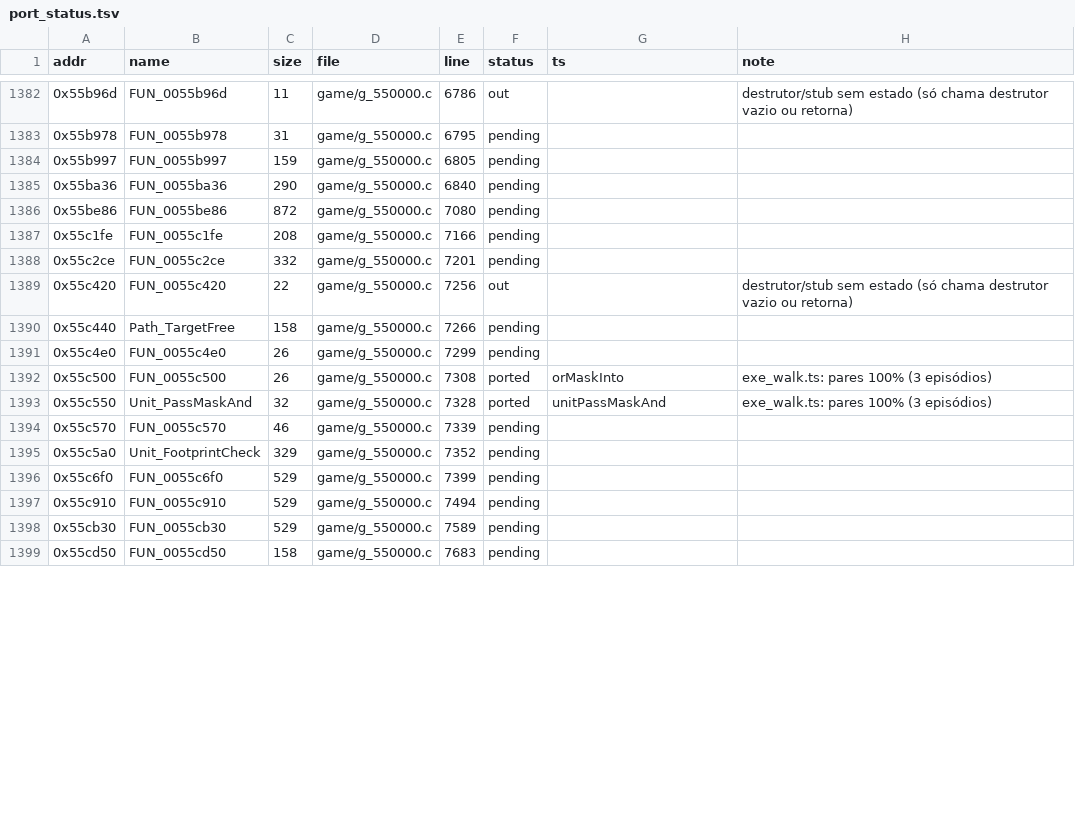
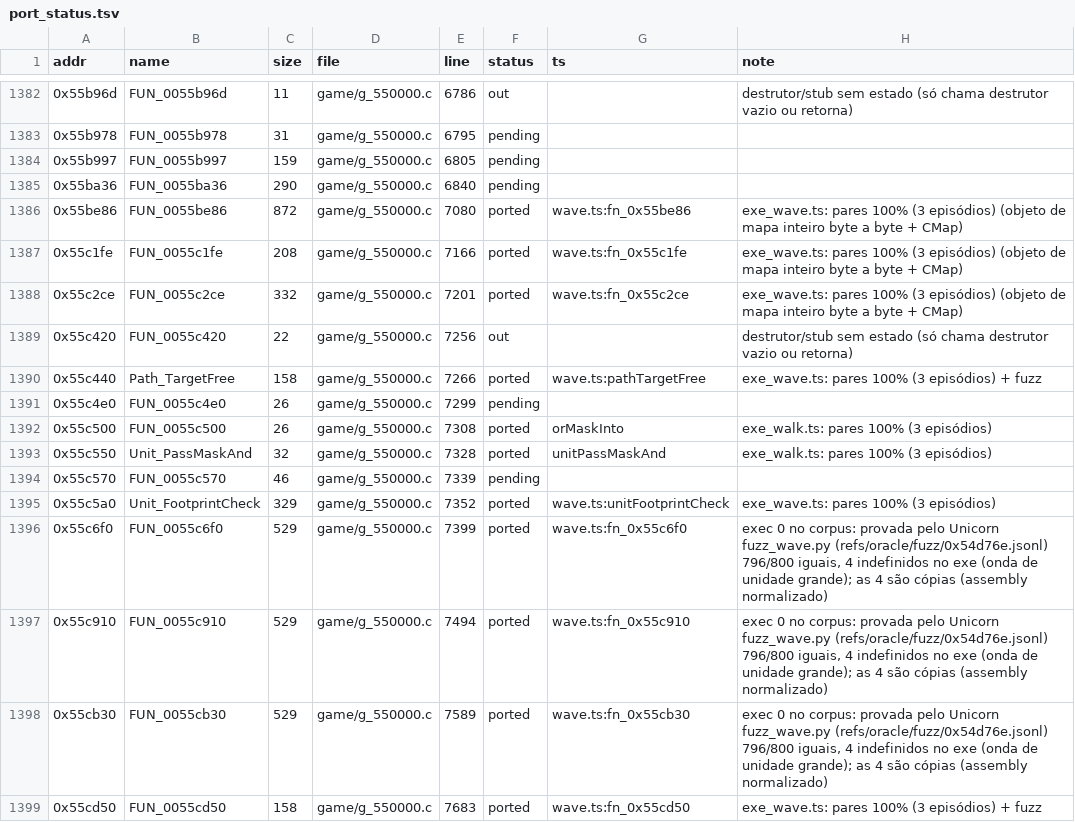
Before and after one commit to Tales-K/rom2-web, a TSV file: tools/re/port_status.tsv, drawn as a sheet; only a part is shown, gaps mark what is left out; the diff covers the shown part only.

```diff
--- a/tools/re/port_status.tsv
+++ b/tools/re/port_status.tsv
@@ -1385,7 +1385,7 @@ addr	name	size	file	line	status	ts	note
 0x55ba36	FUN_0055ba36	290	game/g_550000.c	6840	pending		
-0x55be86	FUN_0055be86	872	game/g_550000.c	7080	pending		
-0x55c1fe	FUN_0055c1fe	208	game/g_550000.c	7166	pending		
-0x55c2ce	FUN_0055c2ce	332	game/g_550000.c	7201	pending		
+0x55be86	FUN_0055be86	872	game/g_550000.c	7080	ported	wave.ts:fn_0x55be86	exe_wave.ts: pares 100% (3 episódios) (objeto de mapa inteiro byte a byte + CMap)
+0x55c1fe	FUN_0055c1fe	208	game/g_550000.c	7166	ported	wave.ts:fn_0x55c1fe	exe_wave.ts: pares 100% (3 episódios) (objeto de mapa inteiro byte a byte + CMap)
+0x55c2ce	FUN_0055c2ce	332	game/g_550000.c	7201	ported	wave.ts:fn_0x55c2ce	exe_wave.ts: pares 100% (3 episódios) (objeto de mapa inteiro byte a byte + CMap)
 0x55c420	FUN_0055c420	22	game/g_550000.c	7256	out		destrutor/stub sem estado (só chama destrutor vazio ou retorna)
-0x55c440	Path_TargetFree	158	game/g_550000.c	7266	pending		
+0x55c440	Path_TargetFree	158	game/g_550000.c	7266	ported	wave.ts:pathTargetFree	exe_wave.ts: pares 100% (3 episódios) + fuzz
 0x55c4e0	FUN_0055c4e0	26	game/g_550000.c	7299	pending		
@@ -1394,6 +1394,6 @@ addr	name	size	file	line	status	ts	note
 0x55c570	FUN_0055c570	46	game/g_550000.c	7339	pending		
-0x55c5a0	Unit_FootprintCheck	329	game/g_550000.c	7352	pending		
-0x55c6f0	FUN_0055c6f0	529	game/g_550000.c	7399	pending		
-0x55c910	FUN_0055c910	529	game/g_550000.c	7494	pending		
-0x55cb30	FUN_0055cb30	529	game/g_550000.c	7589	pending		
-0x55cd50	FUN_0055cd50	158	game/g_550000.c	7683	pending		
+0x55c5a0	Unit_FootprintCheck	329	game/g_550000.c	7352	ported	wave.ts:unitFootprintCheck	exe_wave.ts: pares 100% (3 episódios)
+0x55c6f0	FUN_0055c6f0	529	game/g_550000.c	7399	ported	wave.ts:fn_0x55c6f0	exec 0 no corpus: provada pelo Unicorn fuzz_wave.py (refs/oracle/fuzz/0x54d76e.jsonl) 796/800 iguais, 4 indefinidos no exe (onda de unidade grande); as 4 são cópias (assembly normalizado)
+0x55c910	FUN_0055c910	529	game/g_550000.c	7494	ported	wave.ts:fn_0x55c910	exec 0 no corpus: provada pelo Unicorn fuzz_wave.py (refs/oracle/fuzz/0x54d76e.jsonl) 796/800 iguais, 4 indefinidos no exe (onda de unidade grande); as 4 são cópias (assembly normalizado)
+0x55cb30	FUN_0055cb30	529	game/g_550000.c	7589	ported	wave.ts:fn_0x55cb30	exec 0 no corpus: provada pelo Unicorn fuzz_wave.py (refs/oracle/fuzz/0x54d76e.jsonl) 796/800 iguais, 4 indefinidos no exe (onda de unidade grande); as 4 são cópias (assembly normalizado)
+0x55cd50	FUN_0055cd50	158	game/g_550000.c	7683	ported	wave.ts:fn_0x55cd50	exe_wave.ts: pares 100% (3 episódios) + fuzz
```
Also changed, not shown: 99 edited cells elsewhere in this file, 7 other files.
